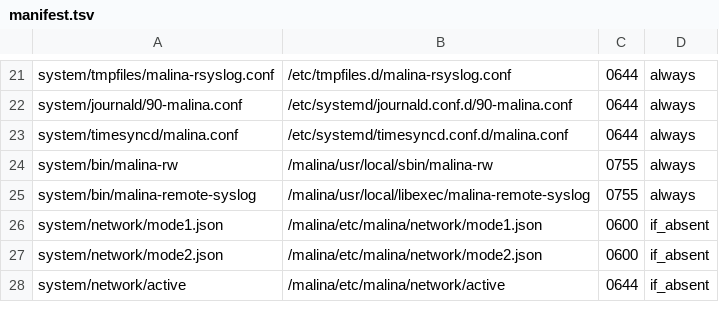
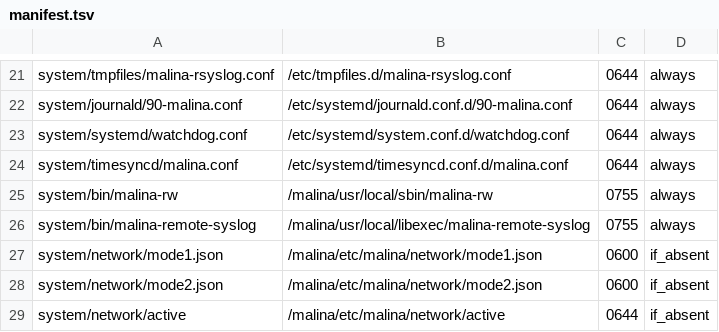
Before and after one commit to galiy/malina-26, a TSV file: deploy/manifest.tsv, drawn as a sheet; only a part is shown, gaps mark what is left out.

Commit message:
Малина-26: watchdog, мобильный UI, чистка и перф
- systemd watchdog (bcm2835_wdt): RuntimeWatchdogSec=15s, Reboot/ShutdownWatchdogSec=2min;
  конфиг system/systemd/watchdog.conf + пункт в deploy/manifest.tsv.
- UI: мобильная адаптация (перенос шапки/меню, горизонтальный скролл таблиц,
  .powerbar/.page-head) — переполнения на 390px нет.
- logtail.Window: чтение с конца (без полного чтения файла при опросе 1 Гц).
- Удалён мёртвый код: logtail.Tail, i18n.Default, netcfg.SaveFallback.
- install.sh: SSH-пароль только из MALINA_PASS или .kilo/secrets (убран дефолт 'malina').

```diff
--- a/deploy/manifest.tsv
+++ b/deploy/manifest.tsv
@@ -22,2 +22,3 @@ system/tmpfiles/malina-rsyslog.conf	/etc/tmpfiles.d/malina-rsyslog.conf	0644	alw
 system/journald/90-malina.conf	/etc/systemd/journald.conf.d/90-malina.conf	0644	always
+system/systemd/watchdog.conf	/etc/systemd/system.conf.d/watchdog.conf	0644	always
 system/timesyncd/malina.conf	/etc/systemd/timesyncd.conf.d/malina.conf	0644	always
```
Also changed, not shown: 7 other files.
